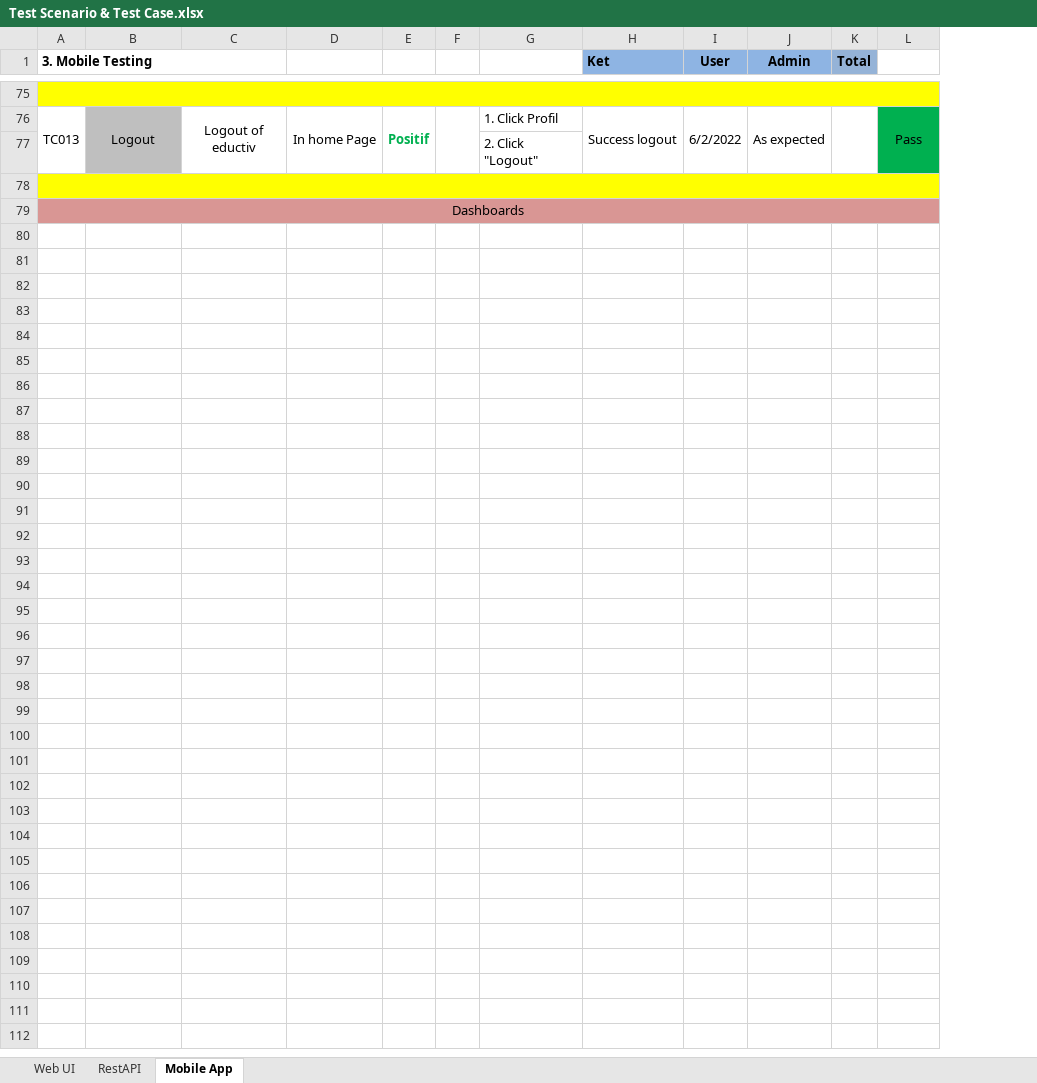
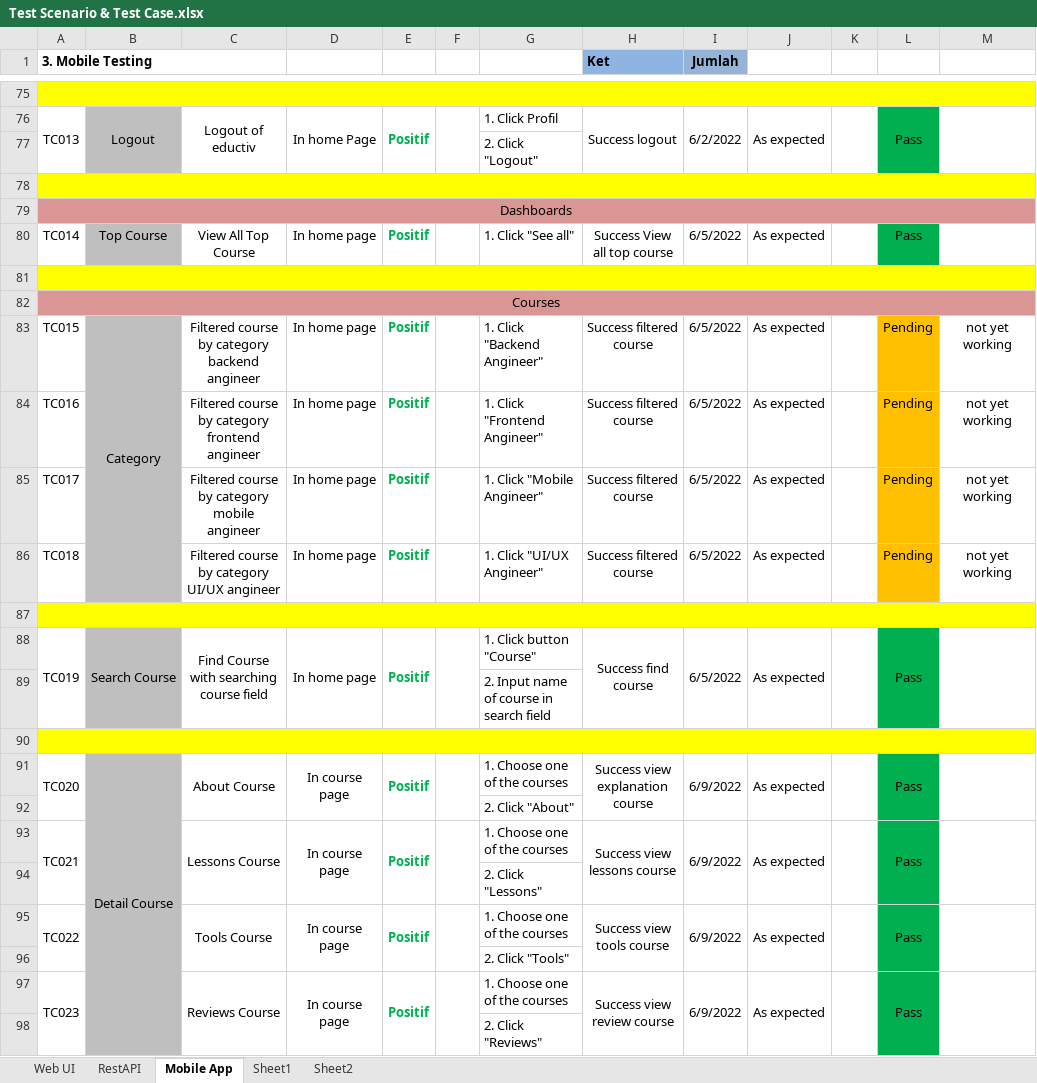
Before and after one commit to edutiv/QE-Testing, an Excel workbook: Test Scenario & Test Case.xlsx, sheet Mobile App, drawn as a sheet; only a part is shown, gaps mark what is left out; values as stored, in another font and other column widths than the file's, no borders; removed rows and columns are numbered as before the commit, all else as after; the diff covers the shown part only; the diff names each change by its address in the sheet, - before the commit and + after, or states it on an @@ line.

```diff
--- a/Test Scenario & Test Case.xlsx (sheet Mobile App)
+++ b/Test Scenario & Test Case.xlsx (sheet Mobile App)
+sheet tab: Sheet1
+sheet tab: Sheet2
-column F, empty
+column F, empty
+column M, empty
-I1: User
+I1: Jumlah
-J1: Admin
+J1: (empty)
-J1 fill: #8EB4E3
+J1 fill: none
-K1: Total
+K1: (empty)
-K1 fill: #95B3D7
+K1 fill: none
+row 80: TC014 | Top Course | View All Top Course | In home page | Positif |  | 1. Click "See all" | Success View all top course | 6/5/2022 | As expected |  | Pass
+row 81: (empty)
+row 82: Courses
+row 83: TC015 | Category | Filtered course by category backend angineer | In home page | Positif |  | 1. Click "Backend Angineer" | Success filtered course | 6/5/2022 | As expected |  | Pending | not yet working
+row 84: TC016 |  | Filtered course by category frontend angineer | In home page | Positif |  | 1. Click "Frontend Angineer" | Success filtered course | 6/5/2022 | As expected |  | Pending | not yet working
+row 85: TC017 |  | Filtered course by category mobile angineer | In home page | Positif |  | 1. Click "Mobile Angineer" | Success filtered course | 6/5/2022 | As expected |  | Pending | not yet working
+row 86: TC018 |  | Filtered course by category UI/UX angineer | In home page | Positif |  | 1. Click "UI/UX Angineer" | Success filtered course | 6/5/2022 | As expected |  | Pending | not yet working
+row 87: (empty)
+row 88: TC019 | Search Course | Find Course with searching course field | In home page | Positif |  | 1. Click button "Course" | Success find course | 6/5/2022 | As expected |  | Pass
+row 89:  |  |  |  |  |  | 2. Input name of course in search field
+row 90: (empty)
+row 91: TC020 | Detail Course | About Course | In course page | Positif |  | 1. Choose one of the courses | Success view explanation course | 6/9/2022 | As expected |  | Pass
+row 92:  |  |  |  |  |  | 2. Click "About"
+row 93: TC021 |  | Lessons Course | In course page | Positif |  | 1. Choose one of the courses | Success view lessons course | 6/9/2022 | As expected |  | Pass
+row 94:  |  |  |  |  |  | 2. Click "Lessons"
+row 95: TC022 |  | Tools Course | In course page | Positif |  | 1. Choose one of the courses | Success view tools course | 6/9/2022 | As expected |  | Pass
+row 96:  |  |  |  |  |  | 2. Click "Tools"
+row 97: TC023 |  | Reviews Course | In course page | Positif |  | 1. Choose one of the courses | Success view review course | 6/9/2022 | As expected |  | Pass
+row 98:  |  |  |  |  |  | 2. Click "Reviews"
```
Also changed, not shown: 101 added rows, 10 edited cells and cell formats elsewhere in this sheet, sheet Web UI, sheet RestAPI, Role Matrix Eductiv.xlsx, 2 other files.
